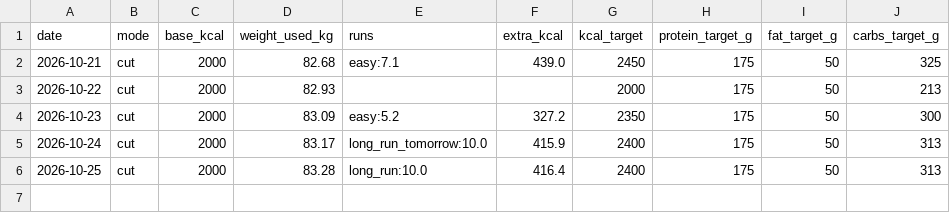
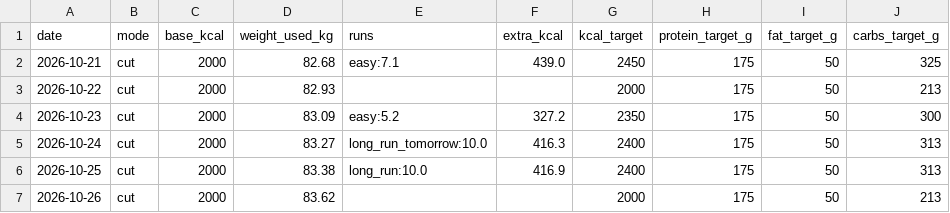
Before and after one commit to PavelJanosekk/RunningCoach, a CSV file: fitness-hub/targets_daily.csv, drawn as a sheet.

Commit message:
data: Fitness Hub export 2026-10-25
Changed: daily_metrics.csv, gym_sets.csv, gym_workouts.csv, nutrition_daily.csv, nutrition_items.csv, profile.md, targets_daily.csv, weeks.csv

```diff
--- a/fitness-hub/targets_daily.csv
+++ b/fitness-hub/targets_daily.csv
@@ -4,3 +4,4 @@ date,mode,base_kcal,weight_used_kg,runs,extra_kcal,kcal_target,protein_target_g,
 2026-10-23,cut,2000,83.09,easy:5.2,327.2,2350,175,50,300
-2026-10-24,cut,2000,83.17,long_run_tomorrow:10.0,415.9,2400,175,50,313
-2026-10-25,cut,2000,83.28,long_run:10.0,416.4,2400,175,50,313
+2026-10-24,cut,2000,83.27,long_run_tomorrow:10.0,416.3,2400,175,50,313
+2026-10-25,cut,2000,83.38,long_run:10.0,416.9,2400,175,50,313
+2026-10-26,cut,2000,83.62,,,2000,175,50,213
```
Also changed, not shown: fitness-hub/daily_metrics.csv, fitness-hub/gym_sets.csv, 5 other files.
